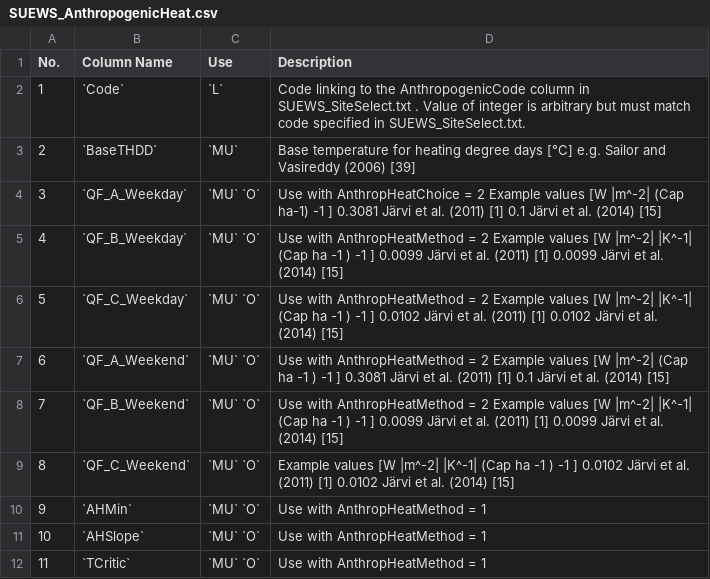
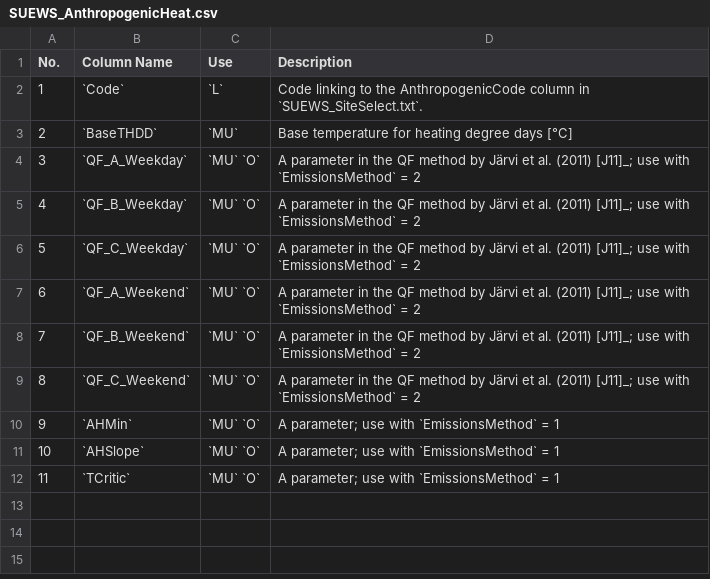
Before and after one commit to Urban-Meteorology-Reading/SUEWS-Docs, a CSV file: docs/source/input_files/SUEWS_SiteInfo/csv-table/SUEWS_AnthropogenicHeat.csv, drawn as a sheet.

```diff
--- a/docs/source/input_files/SUEWS_SiteInfo/csv-table/SUEWS_AnthropogenicHeat.csv
+++ b/docs/source/input_files/SUEWS_SiteInfo/csv-table/SUEWS_AnthropogenicHeat.csv
@@ -1,12 +1,12 @@
 "No.","Column Name","Use","Description"
-1,"`Code`","`L`","Code linking to the AnthropogenicCode column in SUEWS_SiteSelect.txt . Value of integer is arbitrary but must match code specified in SUEWS_SiteSelect.txt. "
-2,"`BaseTHDD`","`MU`","Base temperature for heating degree days [°C] e.g. Sailor and Vasireddy (2006) [39] "
-3,"`QF_A_Weekday`","`MU` `O`","Use with AnthropHeatChoice = 2 Example values [W |m^-2| (Cap ha-1) -1 ] 0.3081 Järvi et al. (2011) [1]  0.1 Järvi et al. (2014) [15] "
-4,"`QF_B_Weekday`","`MU` `O`","Use with AnthropHeatMethod = 2 Example values [W |m^-2| |K^-1| (Cap ha -1 ) -1 ] 0.0099 Järvi et al. (2011) [1]  0.0099 Järvi et al. (2014) [15] "
-5,"`QF_C_Weekday`","`MU` `O`","Use with AnthropHeatMethod = 2 Example values [W |m^-2| |K^-1| (Cap ha -1 ) -1 ] 0.0102 Järvi et al. (2011) [1]  0.0102 Järvi et al. (2014) [15] "
-6,"`QF_A_Weekend`","`MU` `O`","Use with AnthropHeatMethod = 2 Example values [W |m^-2| (Cap ha -1 ) -1 ] 0.3081 Järvi et al. (2011) [1]  0.1 Järvi et al. (2014) [15] "
-7,"`QF_B_Weekend`","`MU` `O`","Use with AnthropHeatMethod = 2 Example values [W |m^-2| |K^-1| (Cap ha -1 ) -1 ] 0.0099 Järvi et al. (2011) [1]  0.0099 Järvi et al. (2014) [15] "
-8,"`QF_C_Weekend`","`MU` `O`","Example values [W |m^-2| |K^-1| (Cap ha -1 ) -1 ] 0.0102 Järvi et al. (2011) [1]  0.0102 Järvi et al. (2014) [15] "
-9,"`AHMin`","`MU` `O`","Use with AnthropHeatMethod = 1"
-10,"`AHSlope`","`MU` `O`","Use with AnthropHeatMethod = 1"
-11,"`TCritic`","`MU` `O`","Use with AnthropHeatMethod = 1"
+1,"`Code`","`L`","Code linking to the AnthropogenicCode column in `SUEWS_SiteSelect.txt`."
+2,"`BaseTHDD`","`MU`","Base temperature for heating degree days [°C]"
+3,"`QF_A_Weekday`","`MU` `O`","A parameter in the QF method by Järvi et al. (2011) [J11]_; use with `EmissionsMethod` = 2"
+4,"`QF_B_Weekday`","`MU` `O`","A parameter in the QF method by Järvi et al. (2011) [J11]_; use with `EmissionsMethod` = 2"
+5,"`QF_C_Weekday`","`MU` `O`","A parameter in the QF method by Järvi et al. (2011) [J11]_; use with `EmissionsMethod` = 2 "
+6,"`QF_A_Weekend`","`MU` `O`","A parameter in the QF method by Järvi et al. (2011) [J11]_; use with `EmissionsMethod` = 2"
+7,"`QF_B_Weekend`","`MU` `O`","A parameter in the QF method by Järvi et al. (2011) [J11]_; use with `EmissionsMethod` = 2"
+8,"`QF_C_Weekend`","`MU` `O`","A parameter in the QF method by Järvi et al. (2011) [J11]_; use with `EmissionsMethod` = 2"
+9,"`AHMin`","`MU` `O`","A parameter; use with `EmissionsMethod` = 1"
+10,"`AHSlope`","`MU` `O`","A parameter; use with `EmissionsMethod` = 1"
+11,"`TCritic`","`MU` `O`","A parameter; use with `EmissionsMethod` = 1"
```
Also changed, not shown: docs/source/input_files/RunControl/csv-table/EmissionsMethod.csv, docs/source/input_files/SUEWS_SiteInfo/csv-table/SUEWS_Conductance.csv, 44 other files.
